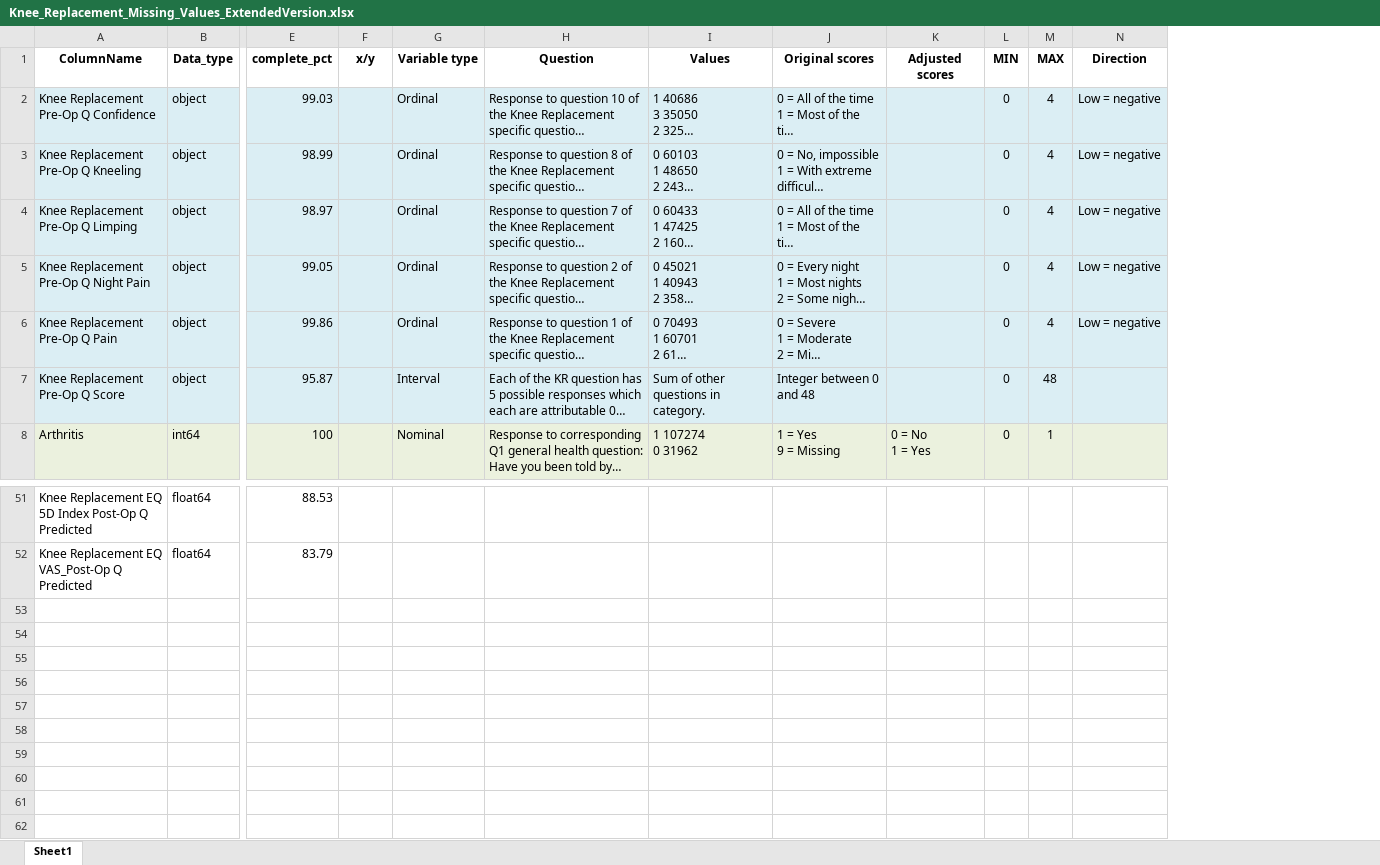
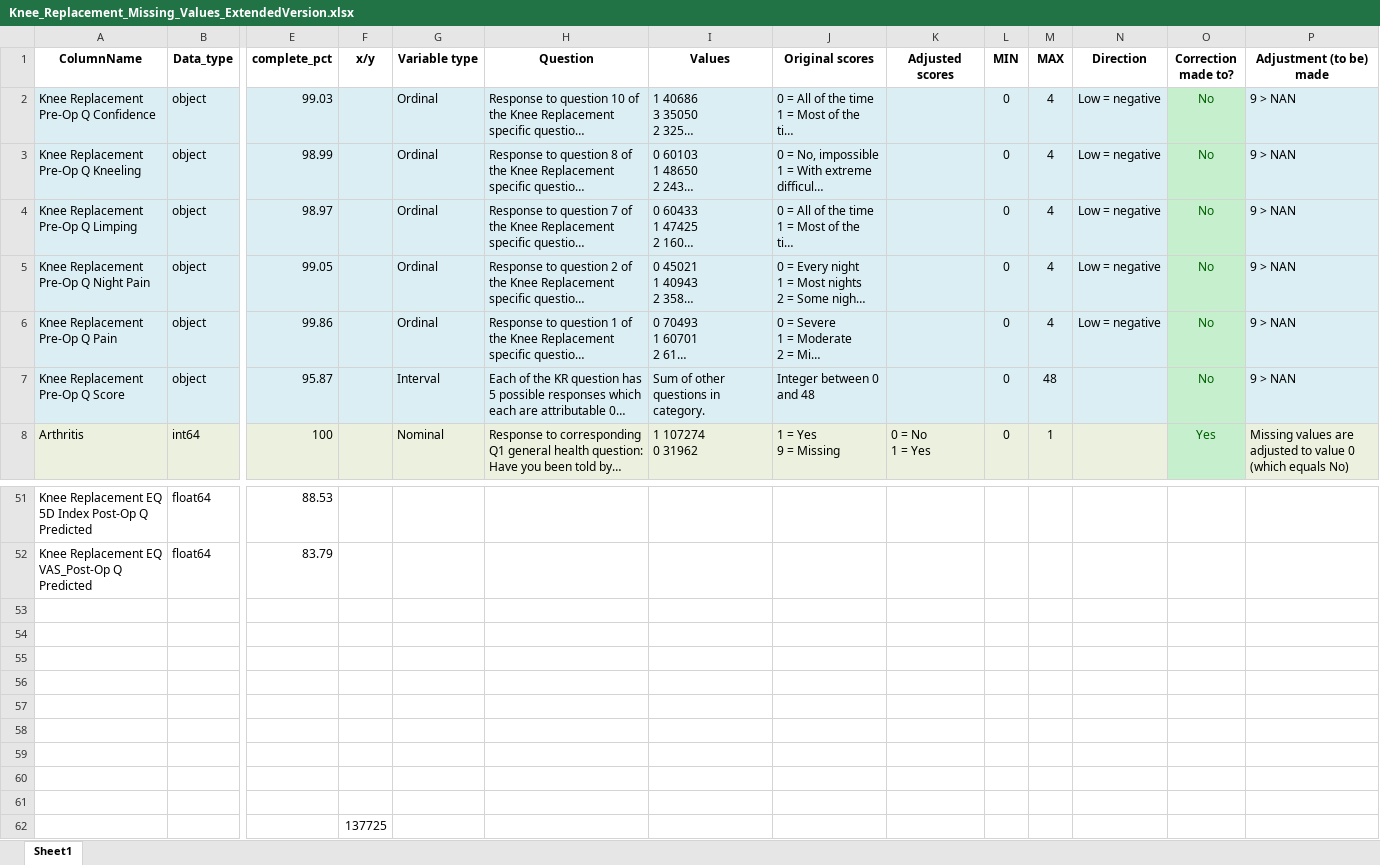
Before and after one commit to LALITAMITTAL18/EAISI-NHS, an Excel workbook: data/external/Knee_Replacement_Missing_Values_ExtendedVersion.xlsx, sheet Sheet1, drawn as a sheet; only a part is shown, gaps mark what is left out; long unchanged cells end in …; values as stored, in another font and other column widths than the file's, no borders; rows hold the shown columns only; the diff names each change by its address in the sheet, - before the commit and + after, or states it on an @@ line.

```diff
--- a/data/external/Knee_Replacement_Missing_Values_ExtendedVersion.xlsx (sheet Sheet1)
+++ b/data/external/Knee_Replacement_Missing_Values_ExtendedVersion.xlsx (sheet Sheet1)
+column O (Correction made to?), rows 2-8: No | No | No | No | No | No | Yes
+column P (Adjustment (to be) made), rows 2-8: 9 > NAN | 9 > NAN | 9 > NAN | 9 > NAN | 9 > NAN | 9 > NAN | Missing values are adjusted to value 0 (which equals No)
+row 53: (empty)
+row 54: (empty)
+row 55: (empty)
+row 56: (empty)
+row 57: (empty)
+row 58: (empty)
+row 59: (empty)
+row 60: (empty)
+row 61: (empty)
+row 62:  |  |  | 137725
```
Also changed, not shown: data/external/Knee_Replacement_Missing_Values.xlsx, 1 other file.
